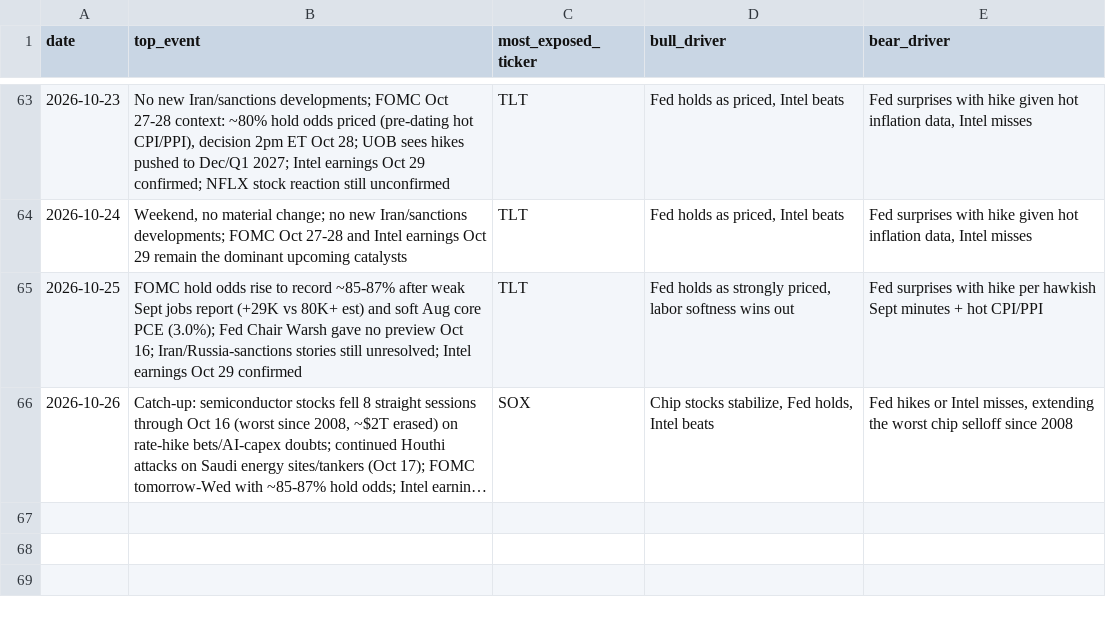
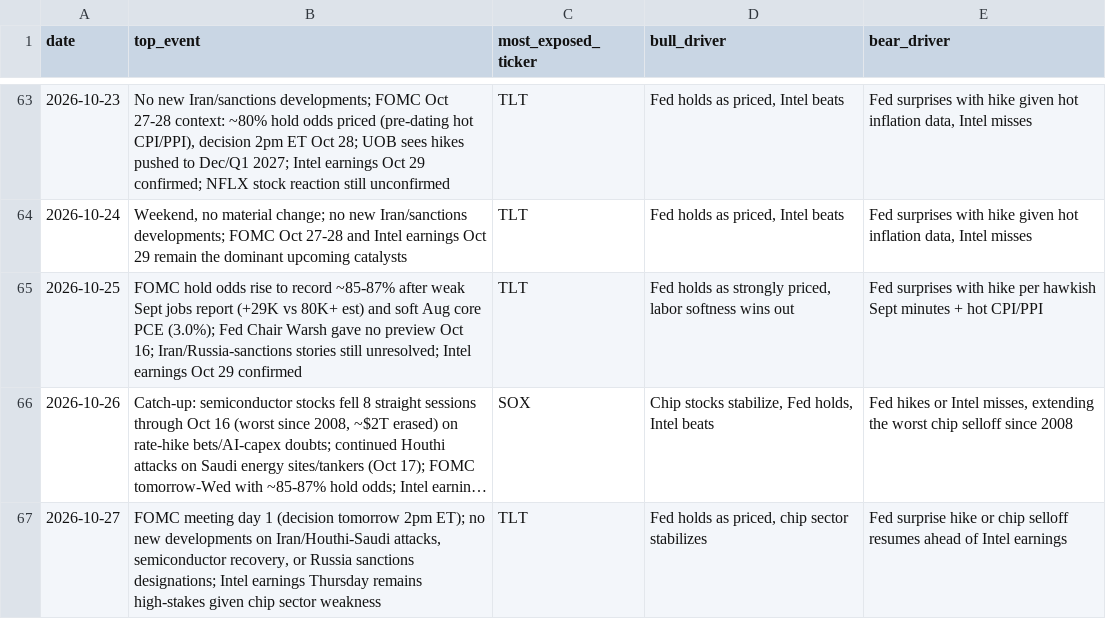
Before and after one commit to praxacharya/Kash_with_Codex_2026, a CSV file: market-tracker/outputs/log.csv, drawn as a sheet; only a part is shown, gaps mark what is left out; long unchanged cells end in …; the diff names each change by its address in the sheet, - before the commit and + after, or states it on an @@ line.

```diff
--- a/market-tracker/outputs/log.csv
+++ b/market-tracker/outputs/log.csv
+row 67: 2026-10-27 | FOMC meeting day 1 (decision tomorrow 2pm ET); no new developments on Iran/Houthi-Saudi attacks, semiconductor recovery, or Russia sanctions designations; Intel earnings Thursday remains high-stakes given chip sector weakness | TLT | Fed holds as priced, chip sector stabilizes | Fed surprise hike or chip selloff resumes ahead of Intel earnings
```
Also changed, not shown: 1 other file.
